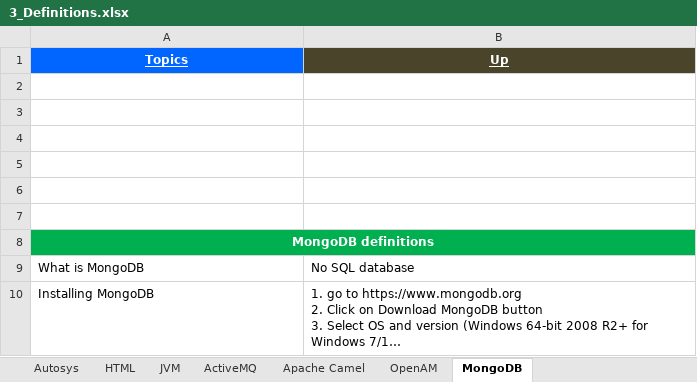
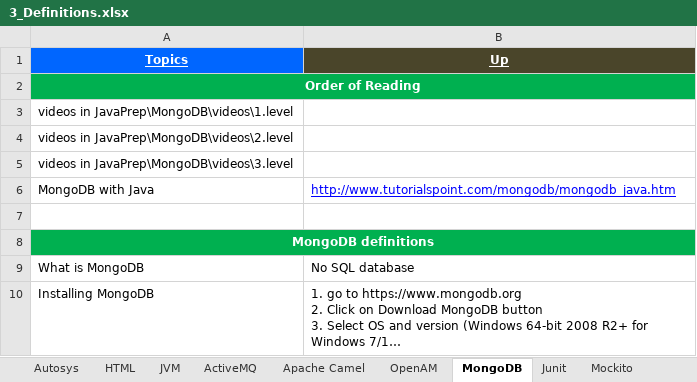
Before and after one commit to GDivya111/images, an Excel workbook: Definitions/3_Definitions.xlsx, sheet MongoDB, drawn as a sheet; only a part is shown; long unchanged cells end in …; values as stored, in another font and other column widths than the file's, no borders; the diff names each change by its address in the sheet, - before the commit and + after, or states it on an @@ line.

```diff
--- a/Definitions/3_Definitions.xlsx (sheet MongoDB)
+++ b/Definitions/3_Definitions.xlsx (sheet MongoDB)
+sheet tab: Junit
+sheet tab: Mockito
-A2 (Topics): (empty)
+A2 (Topics): Order of Reading
-A2:B2 fill: none
+A2:B2 fill: #00B050
+A2:B2 merged
-A3 (Topics): (empty)
+A3 (Topics): videos in JavaPrep\MongoDB\videos\1.level
-A4 (Topics): (empty)
+A4 (Topics): videos in JavaPrep\MongoDB\videos\2.level
-A5 (Topics): (empty)
+A5 (Topics): videos in JavaPrep\MongoDB\videos\3.level
-row 6: (empty)
+row 6: MongoDB with Java | http://www.tutorialspoint.com/mongodb/mongodb_java.htm
```
Also changed, not shown: sheet Topics, Definitions/1_Grand_Definitions.xlsx.
